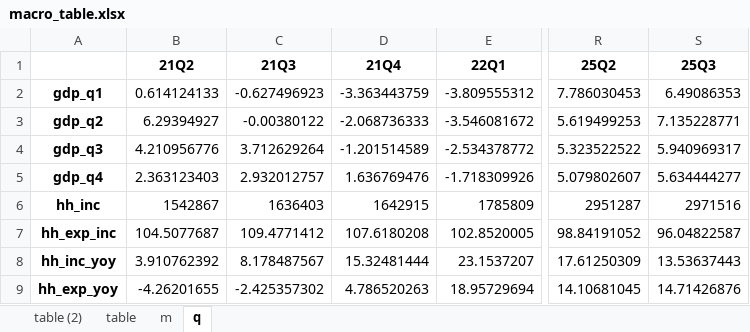
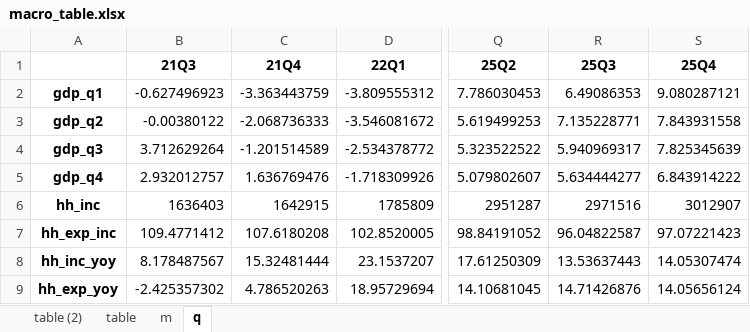
Before and after one commit to Sugarkhuu/mon_macro_dash, an Excel workbook: macro_table.xlsx, sheet q, drawn as a sheet; only a part is shown, gaps mark what is left out; values as stored, in another font and other column widths than the file's, no borders; removed rows and columns are numbered as before the commit, all else as after; the diff names each change by its address in the sheet, - before the commit and + after, or states it on an @@ line.

```diff
--- a/macro_table.xlsx (sheet q)
+++ b/macro_table.xlsx (sheet q)
-column B (21Q2), rows 2-9: 0.614124133 | 6.29394927 | 4.210956776 | 2.363123403 | 1542867 | 104.5077687 | 3.910762392 | -4.26201655
+column S (25Q4), rows 2-9: 9.080287121 | 7.843931558 | 7.825345639 | 6.843914222 | 3012907 | 97.07221423 | 14.05307474 | 14.05656124
```
Also changed, not shown: sheet table, sheet table (2), sheet m, hidden cells, main_indicators.xlsx.
